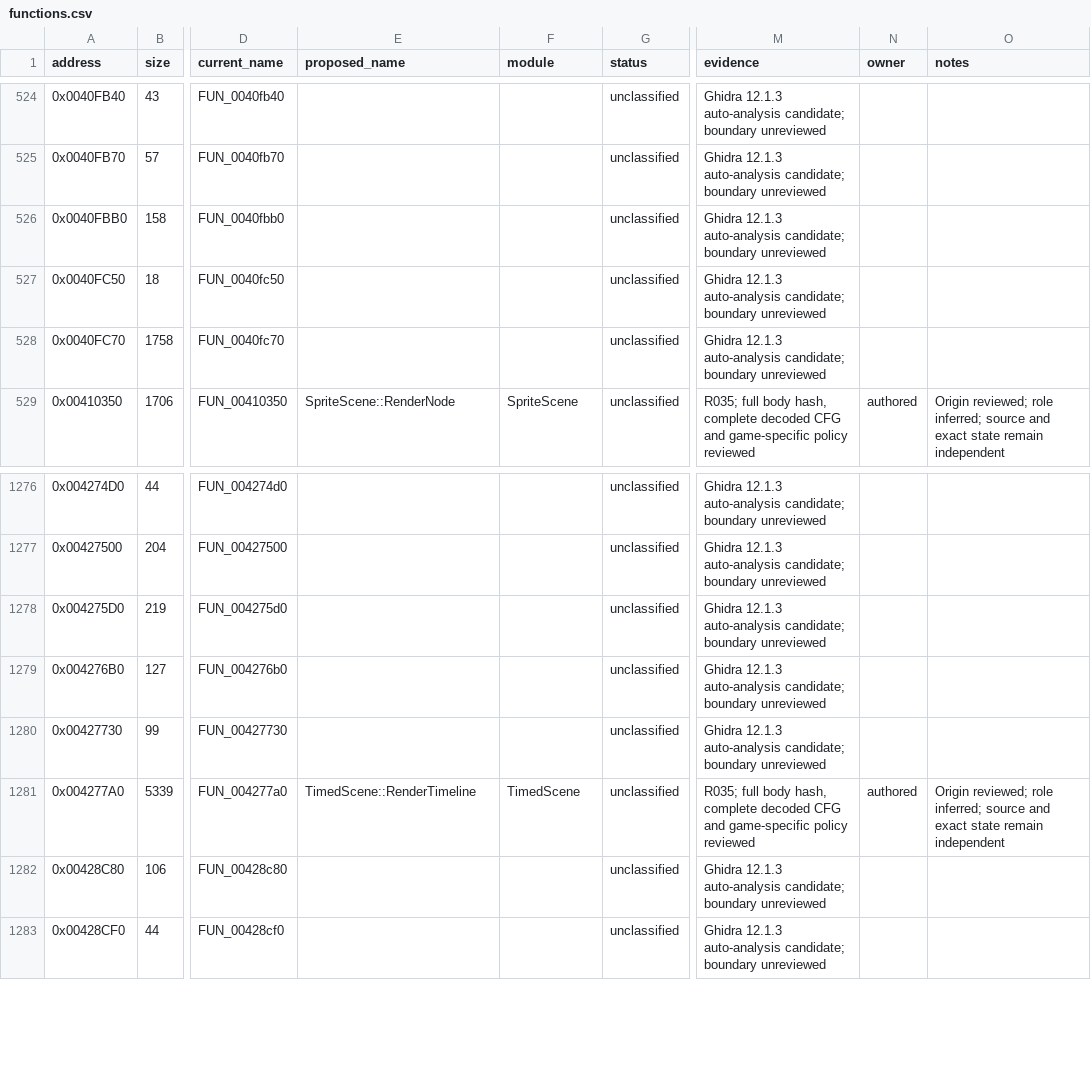
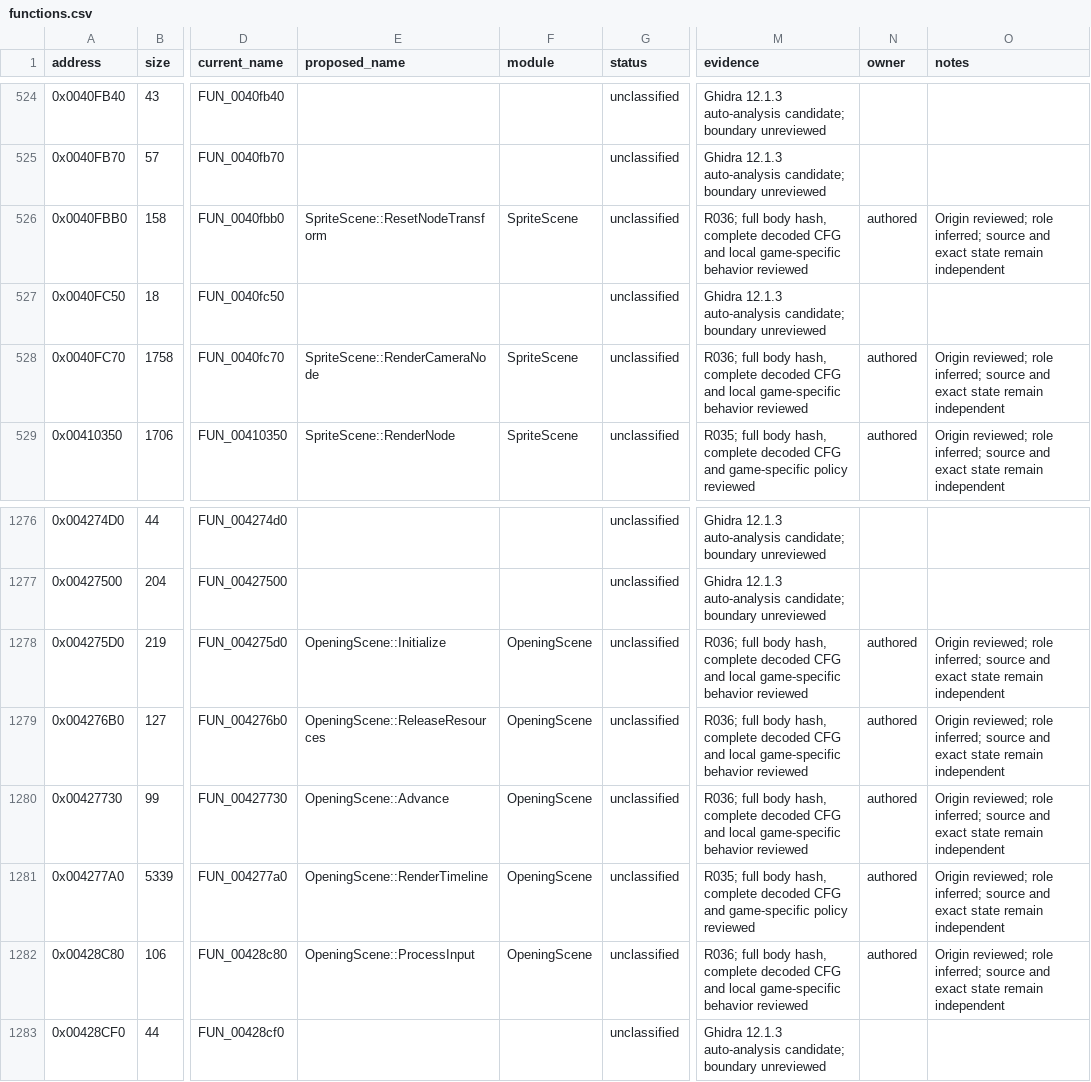
Before and after one commit to N0zoM1z0/th075, a CSV file: config/functions.csv, drawn as a sheet; only a part is shown, gaps mark what is left out; the diff names each change by its address in the sheet, - before the commit and + after, or states it on an @@ line.

Commit message:
gpt-6.1-sol: review opening scene and sprite node origins

```diff
--- a/config/functions.csv
+++ b/config/functions.csv
-E526 (proposed_name): (empty)
+E526 (proposed_name): SpriteScene::ResetNodeTransform
-F526 (module): (empty)
+F526 (module): SpriteScene
-M526 (evidence): Ghidra 12.1.3 auto-analysis candidate; boundary unreviewed
+M526 (evidence): R036; full body hash, complete decoded CFG and local game-specific behavior reviewed
-N526 (owner): (empty)
+N526 (owner): authored
-O526 (notes): (empty)
+O526 (notes): Origin reviewed; role inferred; source and exact state remain independent
-E528 (proposed_name): (empty)
+E528 (proposed_name): SpriteScene::RenderCameraNode
-F528 (module): (empty)
+F528 (module): SpriteScene
-M528 (evidence): Ghidra 12.1.3 auto-analysis candidate; boundary unreviewed
+M528 (evidence): R036; full body hash, complete decoded CFG and local game-specific behavior reviewed
-N528 (owner): (empty)
+N528 (owner): authored
-O528 (notes): (empty)
+O528 (notes): Origin reviewed; role inferred; source and exact state remain independent
-E1278 (proposed_name): (empty)
+E1278 (proposed_name): OpeningScene::Initialize
-F1278:F1280 (module): (empty)
+F1278:F1280 (module): OpeningScene
-M1278:M1280 (evidence): Ghidra 12.1.3 auto-analysis candidate; boundary unreviewed
+M1278:M1280 (evidence): R036; full body hash, complete decoded CFG and local game-specific behavior reviewed
-N1278:N1280 (owner): (empty)
+N1278:N1280 (owner): authored
-O1278:O1280 (notes): (empty)
+O1278:O1280 (notes): Origin reviewed; role inferred; source and exact state remain independent
-E1279 (proposed_name): (empty)
+E1279 (proposed_name): OpeningScene::ReleaseResources
-E1280 (proposed_name): (empty)
+E1280 (proposed_name): OpeningScene::Advance
-E1281 (proposed_name): TimedScene::RenderTimeline
+E1281 (proposed_name): OpeningScene::RenderTimeline
-F1281 (module): TimedScene
+F1281 (module): OpeningScene
-E1282 (proposed_name): (empty)
+E1282 (proposed_name): OpeningScene::ProcessInput
-F1282 (module): (empty)
+F1282 (module): OpeningScene
-M1282 (evidence): Ghidra 12.1.3 auto-analysis candidate; boundary unreviewed
+M1282 (evidence): R036; full body hash, complete decoded CFG and local game-specific behavior reviewed
-N1282 (owner): (empty)
+N1282 (owner): authored
-O1282 (notes): (empty)
+O1282 (notes): Origin reviewed; role inferred; source and exact state remain independent
```
Also changed, not shown: config/authored-origin-evidence.csv, config/function-origins.csv, 4 other files.
